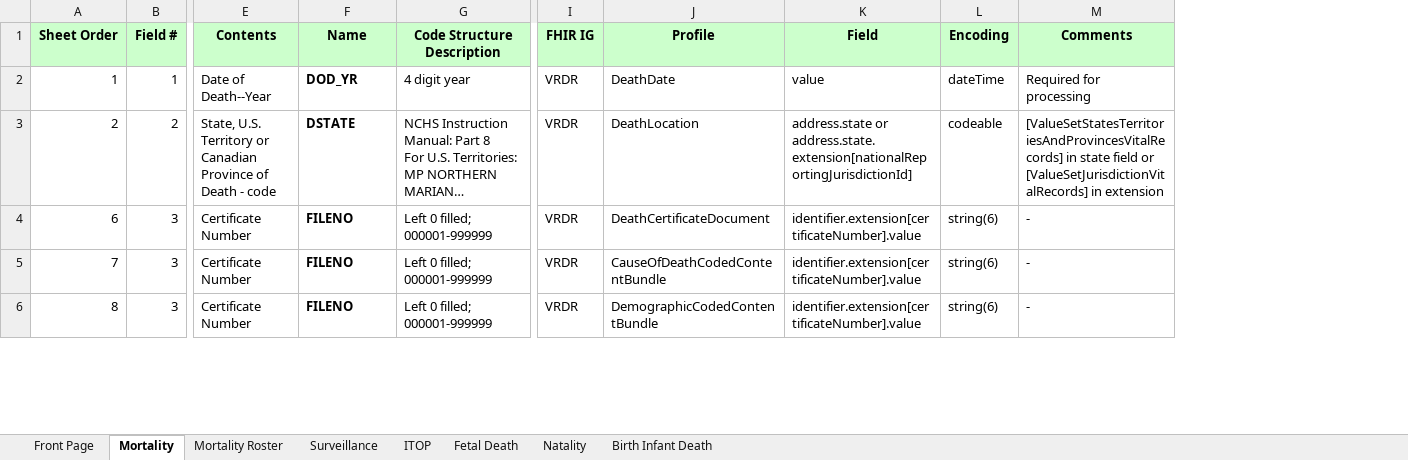
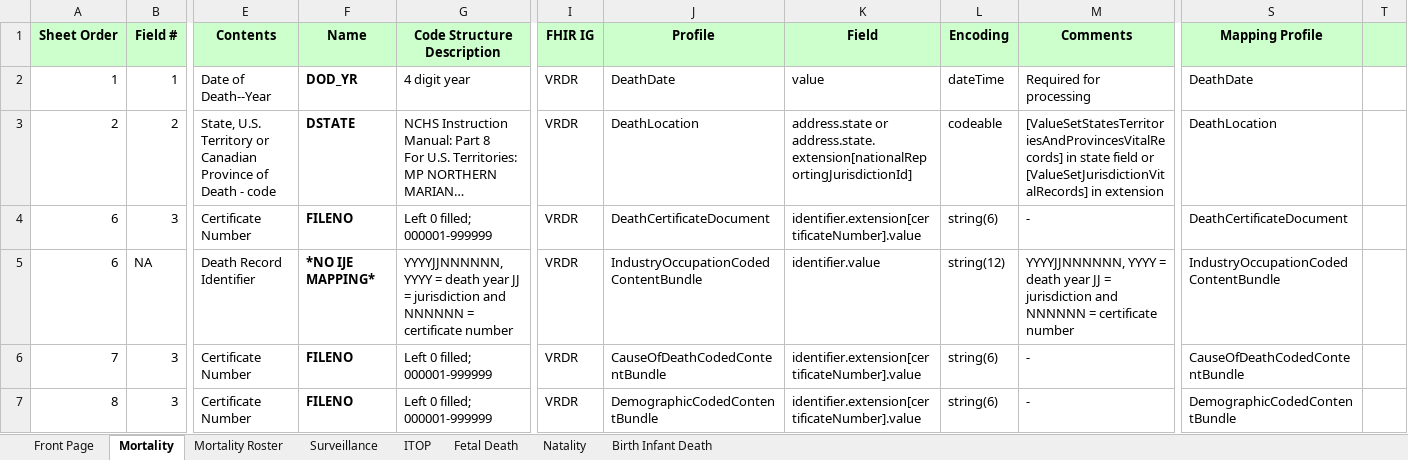
Before and after one commit to HL7/fhir-bfdr, an Excel workbook: input/images/IJE_File_Layouts_and_FHIR_Mapping_24-06-21.xlsx, sheet Mortality, drawn as a sheet; only a part is shown, gaps mark what is left out; long unchanged cells end in …; values as stored, in another font and other column widths than the file's, no borders; addresses are those after the commit; rows hold the shown columns only; the diff covers the shown part only; the diff names each change by its address in the sheet, - before the commit and + after, or states it on an @@ line.

```diff
--- a/input/images/IJE_File_Layouts_and_FHIR_Mapping_24-06-21.xlsx (sheet Mortality)
+++ b/input/images/IJE_File_Layouts_and_FHIR_Mapping_24-06-21.xlsx (sheet Mortality)
+column S (Mapping Profile), rows 2-4: DeathDate | DeathLocation | DeathCertificateDocument; rows 6-7: CauseOfDeathCodedContentBundle | DemographicCodedContentBundle
+column T, empty
+row 5: 6 | NA | Death Record Identifier | *NO IJE MAPPING* | YYYYJJNNNNNN, YYYY = death year JJ = jurisdiction and NNNNNN = certificate number | VRDR | IndustryOccupationCodedContentBundle | identifier.value | string(12) | YYYYJJNNNNNN, YYYY = death year JJ = jurisdiction and NNNNNN = certificate number | IndustryOccupationCodedContentBundle
```
Also changed, not shown: 4 added rows and 8 edited cells elsewhere in this sheet, sheet Natality, sheet Fetal Death, sheet Surveillance, sheet Mortality Roster, sheet ITOP, sheet Birth Infant Death, 5 other files.
